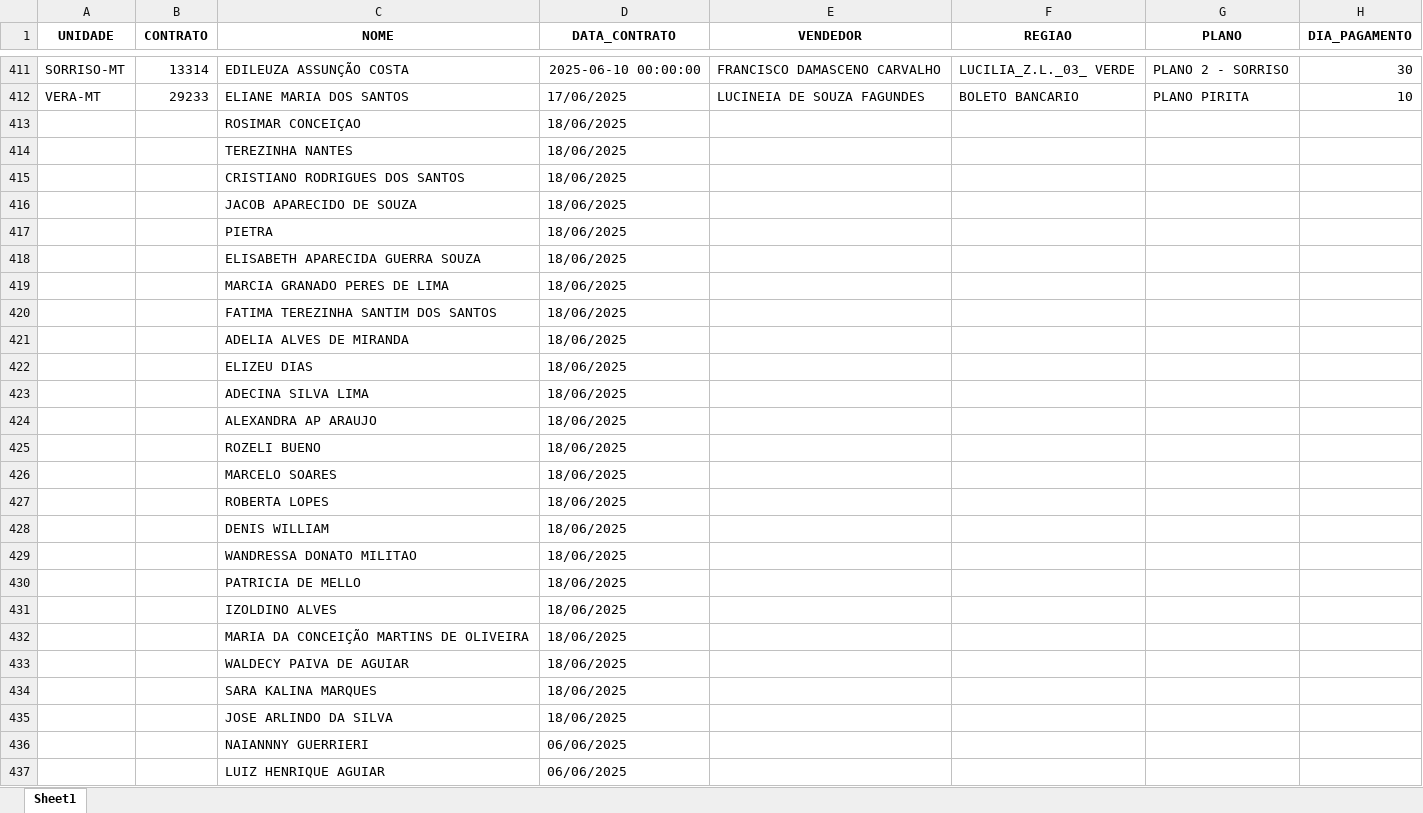
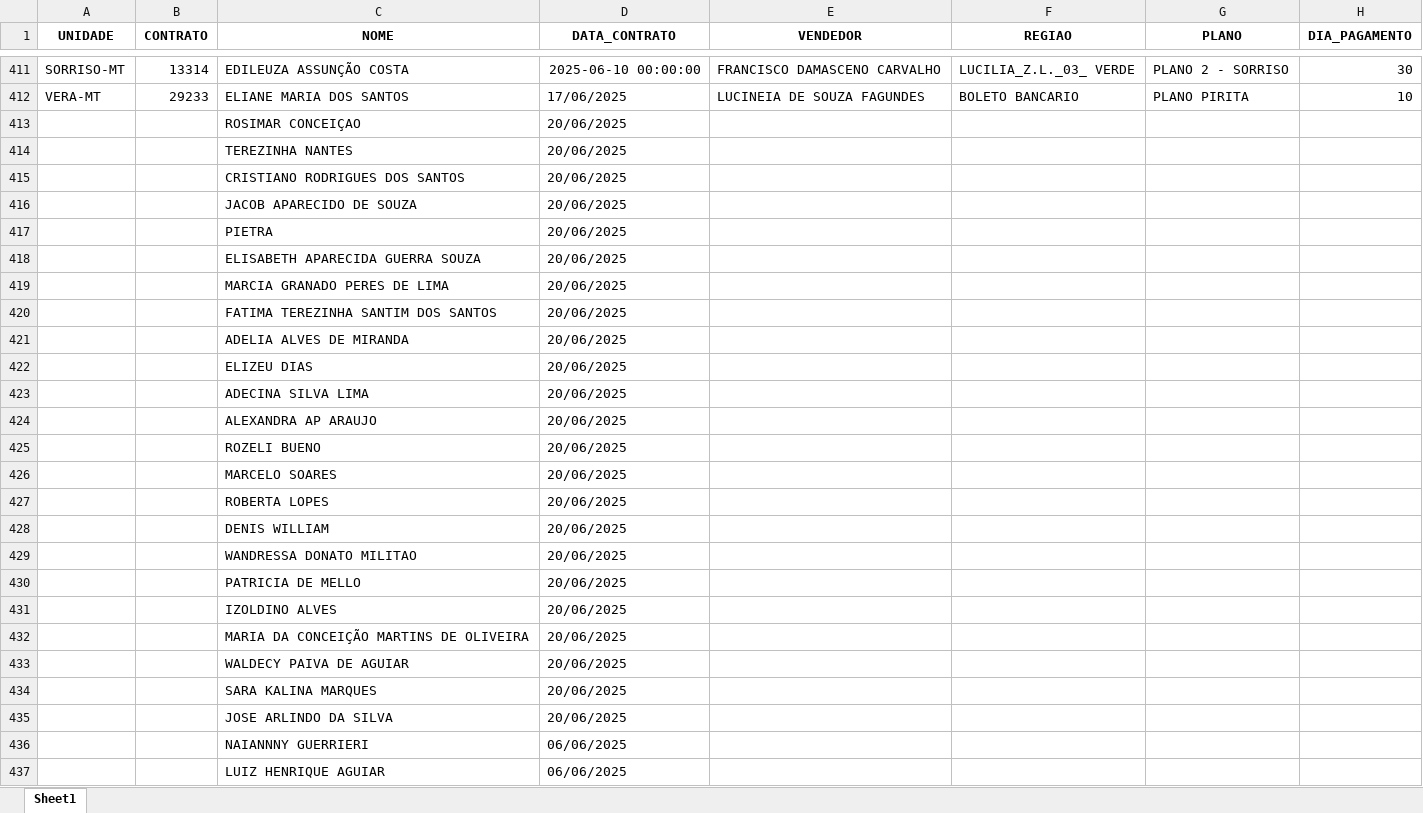
Before and after one commit to itstakas/Projeto_Vendas, an Excel workbook: uploads/resultado.xlsx, sheet Sheet1, drawn as a sheet; only a part is shown, gaps mark what is left out; values as stored, in another font and other column widths than the file's, no borders; the diff names each change by its address in the sheet, - before the commit and + after, or states it on an @@ line.

```diff
--- a/uploads/resultado.xlsx (sheet Sheet1)
+++ b/uploads/resultado.xlsx (sheet Sheet1)
-D413:D435 (DATA_CONTRATO): 18/06/2025
+D413:D435 (DATA_CONTRATO): 20/06/2025
```
Also changed, not shown: 4 other files.
